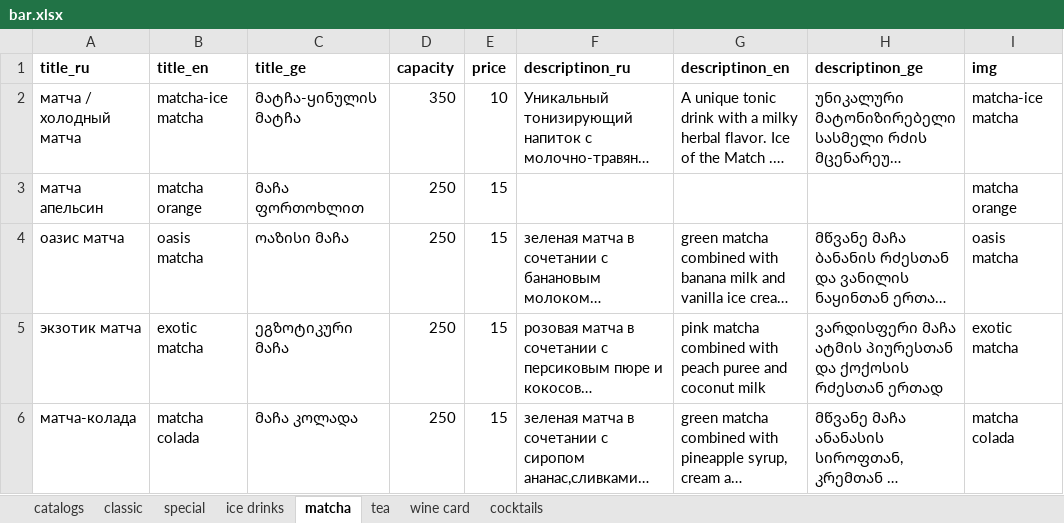
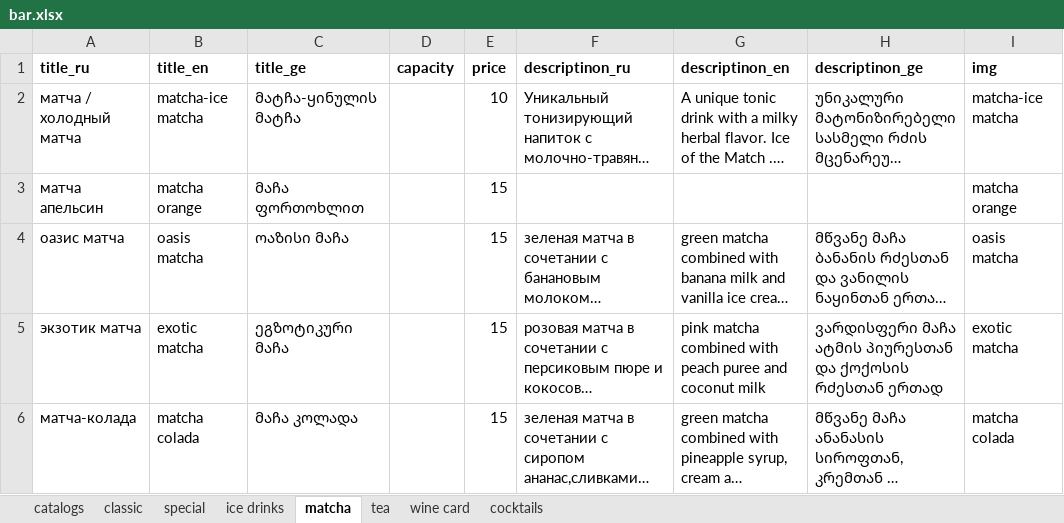
Before and after one commit to GkirillS/GkirillS.github.io, an Excel workbook: public/coffee/bar.xlsx, sheet matcha, drawn as a sheet; only a part is shown; long unchanged cells end in …; values as stored, in another font and other column widths than the file's, no borders; the diff names each change by its address in the sheet, - before the commit and + after, or states it on an @@ line.

```diff
--- a/public/coffee/bar.xlsx (sheet matcha)
+++ b/public/coffee/bar.xlsx (sheet matcha)
-D2 (capacity): 350
+D2 (capacity): (empty)
-D3:D6 (capacity): 250
+D3:D6 (capacity): (empty)
```
Also changed, not shown: sheet ice drinks, public/magnolia/bar.xlsx, 2 other files.
